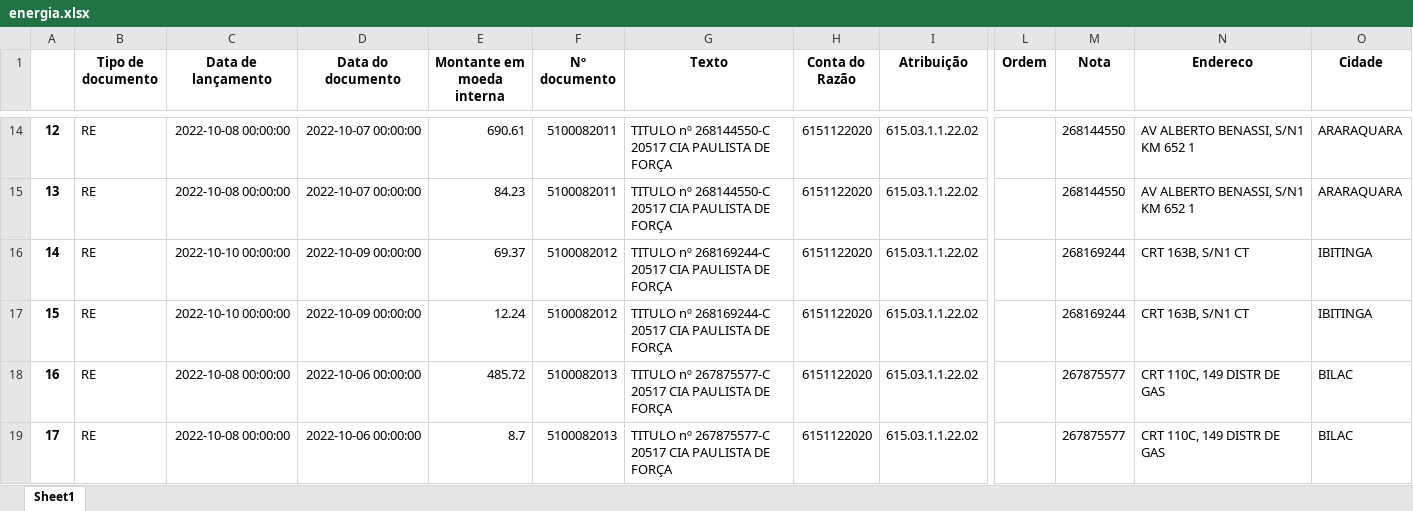
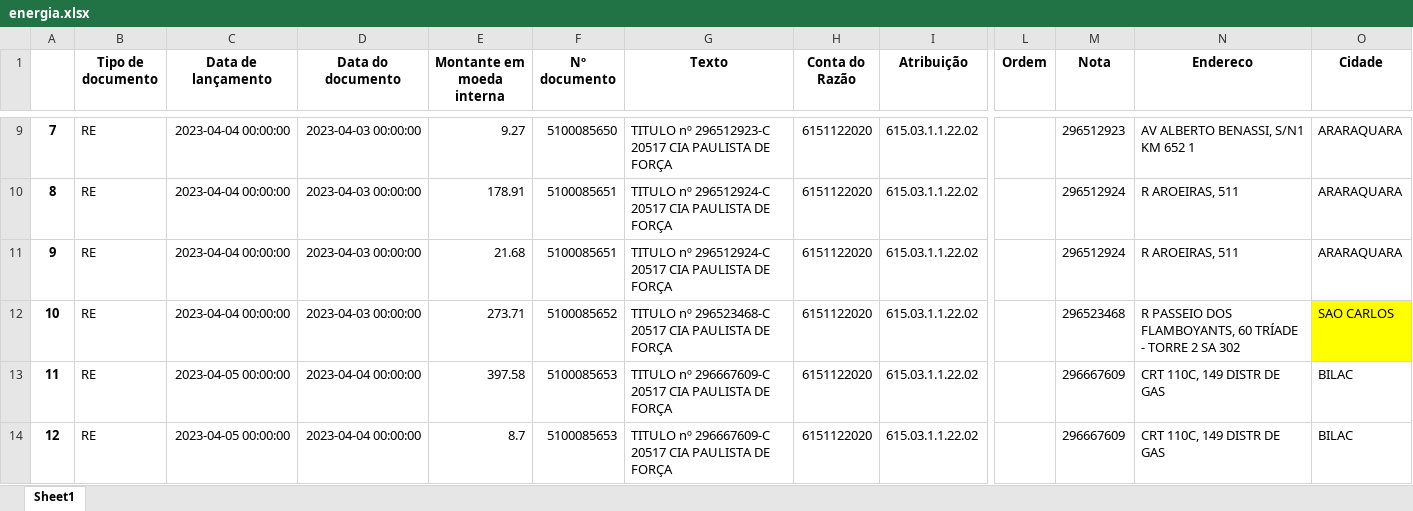
Before and after one commit to LeandroPOliveira/Automatizacao-de-Tarefas, an Excel workbook: Rateios/energia.xlsx, sheet Sheet1, drawn as a sheet; only a part is shown, gaps mark what is left out; values as stored, in another font and other column widths than the file's, no borders; addresses are those after the commit; the diff covers the shown part only; the diff names each change by its address in the sheet, - before the commit and + after, or states it on an @@ line.

```diff
--- a/Rateios/energia.xlsx (sheet Sheet1)
+++ b/Rateios/energia.xlsx (sheet Sheet1)
@@ column A renumbered between rows 2 and 41 @@
-C9:C10 (Data de lançamento): 2022-10-08 00:00:00
+C9:C10 (Data de lançamento): 2023-04-04 00:00:00
-D9:D10 (Data do documento): 2022-10-07 00:00:00
+D9:D10 (Data do documento): 2023-04-03 00:00:00
-E9 (Montante em moeda interna): 690.61
+E9 (Montante em moeda interna): 9.27
-F9 (Nº documento): 5100082011
+F9 (Nº documento): 5100085650
-G9 (Texto): TITULO nº 268144550-C 20517 CIA…
+G9 (Texto): TITULO nº 296512923-C 20517 CIA…
-M9 (Nota): 268144550
+M9 (Nota): 296512923
-E10 (Montante em moeda interna): 84.23
+E10 (Montante em moeda interna): 178.91
-F10 (Nº documento): 5100082011
+F10 (Nº documento): 5100085651
-G10 (Texto): TITULO nº 268144550-C 20517 CIA…
+G10 (Texto): TITULO nº 296512924-C 20517 CIA…
-M10 (Nota): 268144550
+M10 (Nota): 296512924
-N10 (Endereco): AV ALBERTO BENASSI, S/N1 KM 652 1
+N10 (Endereco): R AROEIRAS, 511
-C11:C12 (Data de lançamento): 2022-10-10 00:00:00
+C11:C12 (Data de lançamento): 2023-04-04 00:00:00
-D11:D12 (Data do documento): 2022-10-09 00:00:00
+D11:D12 (Data do documento): 2023-04-03 00:00:00
-E11 (Montante em moeda interna): 69.37
+E11 (Montante em moeda interna): 21.68
-F11 (Nº documento): 5100082012
+F11 (Nº documento): 5100085651
-G11 (Texto): TITULO nº 268169244-C 20517 CIA…
+G11 (Texto): TITULO nº 296512924-C 20517 CIA…
-M11 (Nota): 268169244
+M11 (Nota): 296512924
-N11 (Endereco): CRT 163B, S/N1 CT
+N11 (Endereco): R AROEIRAS, 511
-O11 (Cidade): IBITINGA
+O11 (Cidade): ARARAQUARA
-E12 (Montante em moeda interna): 12.24
+E12 (Montante em moeda interna): 273.71
-F12 (Nº documento): 5100082012
+F12 (Nº documento): 5100085652
-G12 (Texto): TITULO nº 268169244-C 20517 CIA…
+G12 (Texto): TITULO nº 296523468-C 20517 CIA…
-M12 (Nota): 268169244
+M12 (Nota): 296523468
-N12 (Endereco): CRT 163B, S/N1 CT
+N12 (Endereco): R PASSEIO DOS FLAMBOYANTS, 60 TRÍADE - TORRE 2 SA 302
-O12 (Cidade): IBITINGA
+O12 (Cidade): SAO CARLOS
-O12 fill: none
+O12 fill: #FFFF00
-C13:C14 (Data de lançamento): 2022-10-08 00:00:00
+C13:C14 (Data de lançamento): 2023-04-05 00:00:00
-D13:D14 (Data do documento): 2022-10-06 00:00:00
+D13:D14 (Data do documento): 2023-04-04 00:00:00
-E13 (Montante em moeda interna): 485.72
+E13 (Montante em moeda interna): 397.58
-F13:F14 (Nº documento): 5100082013
+F13:F14 (Nº documento): 5100085653
-G13:G14 (Texto): TITULO nº 267875577-C 20517 CIA…
+G13:G14 (Texto): TITULO nº 296667609-C 20517 CIA…
-M13:M14 (Nota): 267875577
+M13:M14 (Nota): 296667609
```
Also changed, not shown: 5 added rows, 19 removed rows, 261 edited cells and cell formats elsewhere in this sheet, 7 other files.
